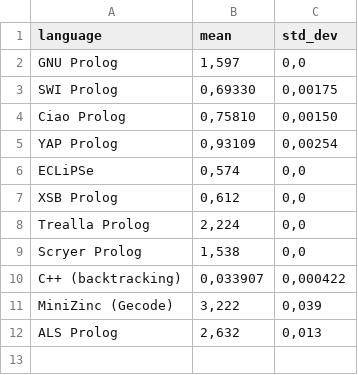
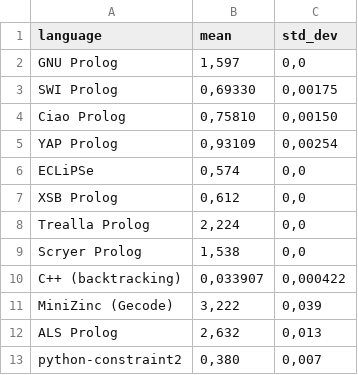
Before and after one commit to practicalcomputerscience/MicrobenchmarkGPHLlanguages, a CSV file: 03 - source code/04 - logic programming/Prolog/programming_languages_exe_speeds_Prolog.csv, drawn as a sheet.

```diff
--- a/03 - source code/04 - logic programming/Prolog/programming_languages_exe_speeds_Prolog.csv
+++ b/03 - source code/04 - logic programming/Prolog/programming_languages_exe_speeds_Prolog.csv
@@ -12 +12,2 @@ MiniZinc (Gecode);3,222;0,039
 ALS Prolog;2,632;0,013
+python-constraint2;0,380;0,007
```
Also changed, not shown: 1 other file.
